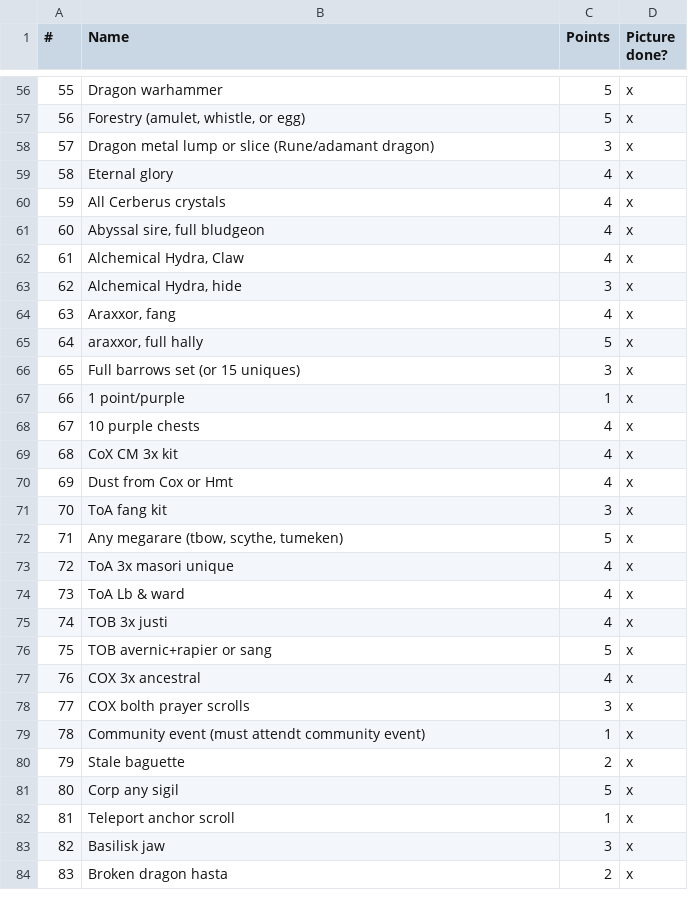
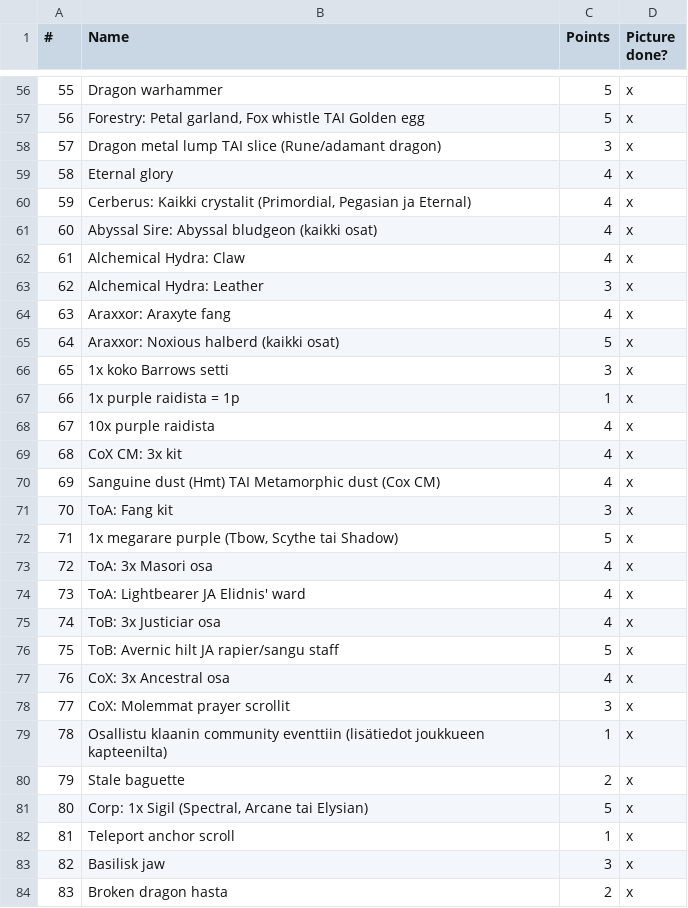
Before and after one commit to AssortedFood/bingo, a CSV file: scripts/tiles.csv, drawn as a sheet; only a part is shown, gaps mark what is left out; the diff covers the shown part only; the diff names each change by its address in the sheet, - before the commit and + after, or states it on an @@ line.

```diff
--- a/scripts/tiles.csv
+++ b/scripts/tiles.csv
-B57 (Name): Forestry (amulet, whistle, or egg)
+B57 (Name): Forestry: Petal garland, Fox whistle TAI Golden egg
-B58 (Name): …metal lump or slice (Rune/adamant…
+B58 (Name): …metal lump TAI slice (Rune/adamant…
-B60 (Name): All Cerberus crystals
+B60 (Name): Cerberus: Kaikki crystalit (Primordial, Pegasian ja Eternal)
-B61 (Name): Abyssal sire, full bludgeon
+B61 (Name): Abyssal Sire: Abyssal bludgeon (kaikki osat)
-B62 (Name): Alchemical Hydra, Claw
+B62 (Name): Alchemical Hydra: Claw
-B63 (Name): Alchemical Hydra, hide
+B63 (Name): Alchemical Hydra: Leather
-B64 (Name): Araxxor, fang
+B64 (Name): Araxxor: Araxyte fang
-B65 (Name): araxxor, full hally
+B65 (Name): Araxxor: Noxious halberd (kaikki osat)
-B66 (Name): Full barrows set (or 15 uniques)
+B66 (Name): 1x koko Barrows setti
-B67 (Name): 1 point/purple
+B67 (Name): 1x purple raidista = 1p
-B68 (Name): 10 purple chests
+B68 (Name): 10x purple raidista
-B69 (Name): CoX CM 3x kit
+B69 (Name): CoX CM: 3x kit
-B70 (Name): Dust from Cox or Hmt
+B70 (Name): Sanguine dust (Hmt) TAI Metamorphic dust (Cox CM)
-B71 (Name): ToA fang kit
+B71 (Name): ToA: Fang kit
-B72 (Name): Any megarare (tbow, scythe, tumeken)
+B72 (Name): 1x megarare purple (Tbow, Scythe tai Shadow)
-B73 (Name): ToA 3x masori unique
+B73 (Name): ToA: 3x Masori osa
-B74 (Name): ToA Lb & ward
+B74 (Name): ToA: Lightbearer JA Elidnis' ward
-B75 (Name): TOB 3x justi
+B75 (Name): ToB: 3x Justiciar osa
-B76 (Name): TOB avernic+rapier or sang
+B76 (Name): ToB: Avernic hilt JA rapier/sangu staff
-B77 (Name): COX 3x ancestral
+B77 (Name): CoX: 3x Ancestral osa
-B78 (Name): COX bolth prayer scrolls
+B78 (Name): CoX: Molemmat prayer scrollit
-B79 (Name): Community event (must attendt community event)
+B79 (Name): Osallistu klaanin community eventtiin (lisätiedot joukkueen kapteenilta)
-B81 (Name): Corp any sigil
+B81 (Name): Corp: 1x Sigil (Spectral, Arcane tai Elysian)
```
Also changed, not shown: 7 added rows, 93 edited cells and row numbers in column A elsewhere in this file.
